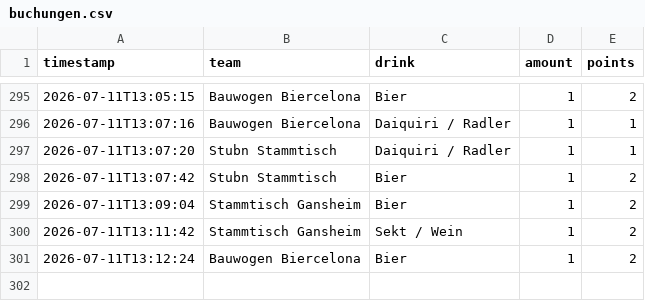
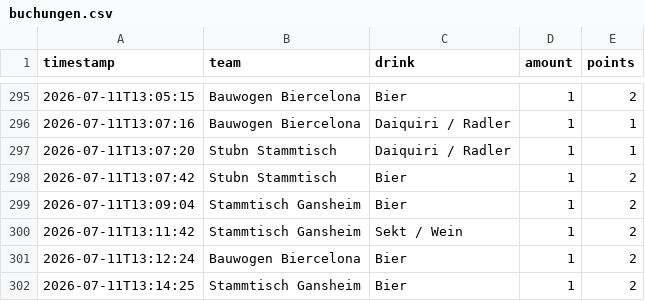
Before and after one commit to JojoMojoe/dritteHalbzeit, a CSV file: buchungen.csv, drawn as a sheet; only a part is shown, gaps mark what is left out; the diff names each change by its address in the sheet, - before the commit and + after, or states it on an @@ line.

```diff
--- a/buchungen.csv
+++ b/buchungen.csv
+row 302: 2026-07-11T13:14:25 | Stammtisch Gansheim | Bier | 1 | 2
```
Also changed, not shown: 2 other files.
